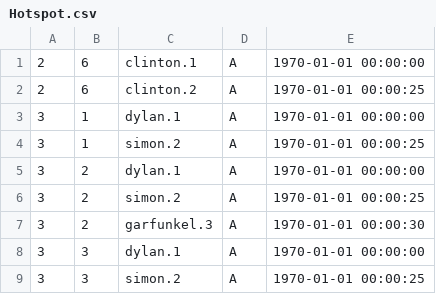
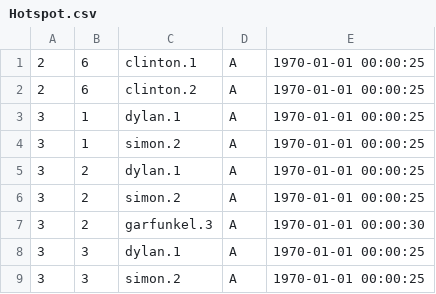
Before and after one commit to malongle91/cse5242-group4, a CSV file: db/seed-data/Hotspot.csv, drawn as a sheet.

Commit message:
Fixed a bug where the Hotspot update trigger wouldn't give the correct timestamps for some of the students. + Updated the trigger SQL file to reflect this bug fix. + Updated seed-data to reflect the accurate timestamp results of the hotspot test cases.

```diff
--- a/db/seed-data/Hotspot.csv
+++ b/db/seed-data/Hotspot.csv
@@ -1,9 +1,9 @@
-2,6,clinton.1,A,1970-01-01 00:00:00
+2,6,clinton.1,A,1970-01-01 00:00:25
 2,6,clinton.2,A,1970-01-01 00:00:25
-3,1,dylan.1,A,1970-01-01 00:00:00
+3,1,dylan.1,A,1970-01-01 00:00:25
 3,1,simon.2,A,1970-01-01 00:00:25
-3,2,dylan.1,A,1970-01-01 00:00:00
+3,2,dylan.1,A,1970-01-01 00:00:25
 3,2,simon.2,A,1970-01-01 00:00:25
 3,2,garfunkel.3,A,1970-01-01 00:00:30
-3,3,dylan.1,A,1970-01-01 00:00:00
+3,3,dylan.1,A,1970-01-01 00:00:25
 3,3,simon.2,A,1970-01-01 00:00:25
```
Also changed, not shown: 2 other files.
